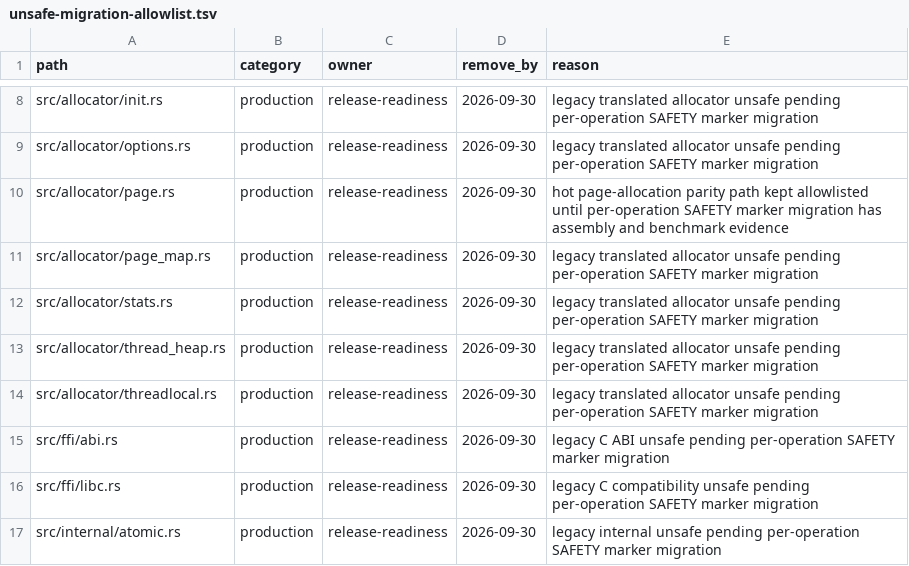
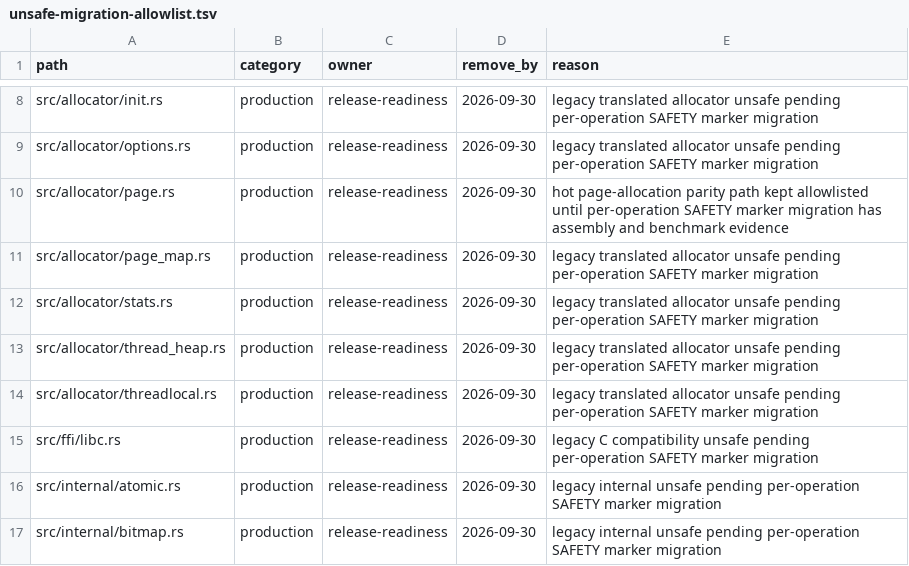
Before and after one commit to whb07/rimalloc, a TSV file: docs/unsafe-migration-allowlist.tsv, drawn as a sheet; only a part is shown, gaps mark what is left out; the shorter side is filled out with more unchanged rows.

```diff
--- a/docs/unsafe-migration-allowlist.tsv
+++ b/docs/unsafe-migration-allowlist.tsv
@@ -14,3 +14,2 @@ src/allocator/thread_heap.rs	production	release-readiness	2026-09-30	legacy tran
 src/allocator/threadlocal.rs	production	release-readiness	2026-09-30	legacy translated allocator unsafe pending per-operation SAFETY marker migration
-src/ffi/abi.rs	production	release-readiness	2026-09-30	legacy C ABI unsafe pending per-operation SAFETY marker migration
 src/ffi/libc.rs	production	release-readiness	2026-09-30	legacy C compatibility unsafe pending per-operation SAFETY marker migration
```
Also changed, not shown: docs/unsafe-audit-evidence.tsv, 6 other files.
